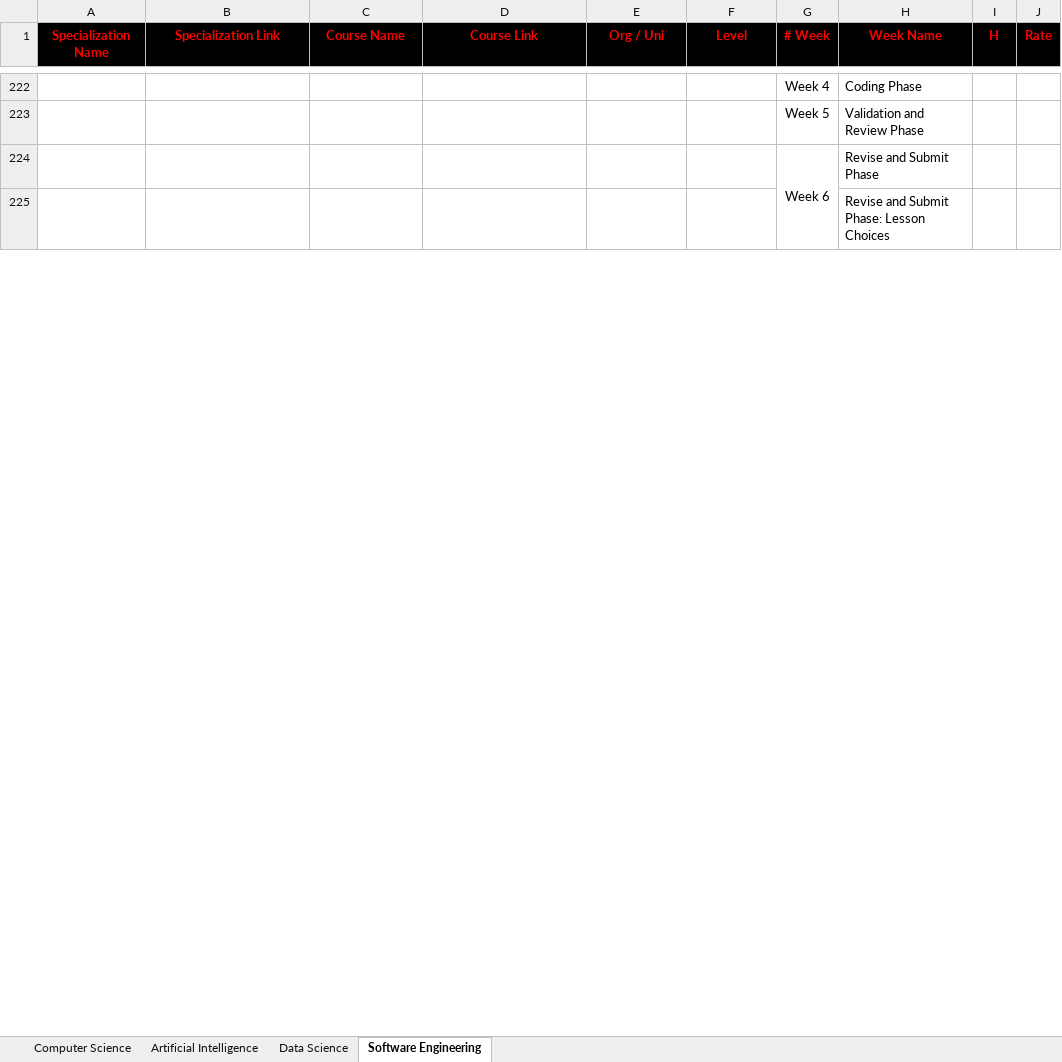
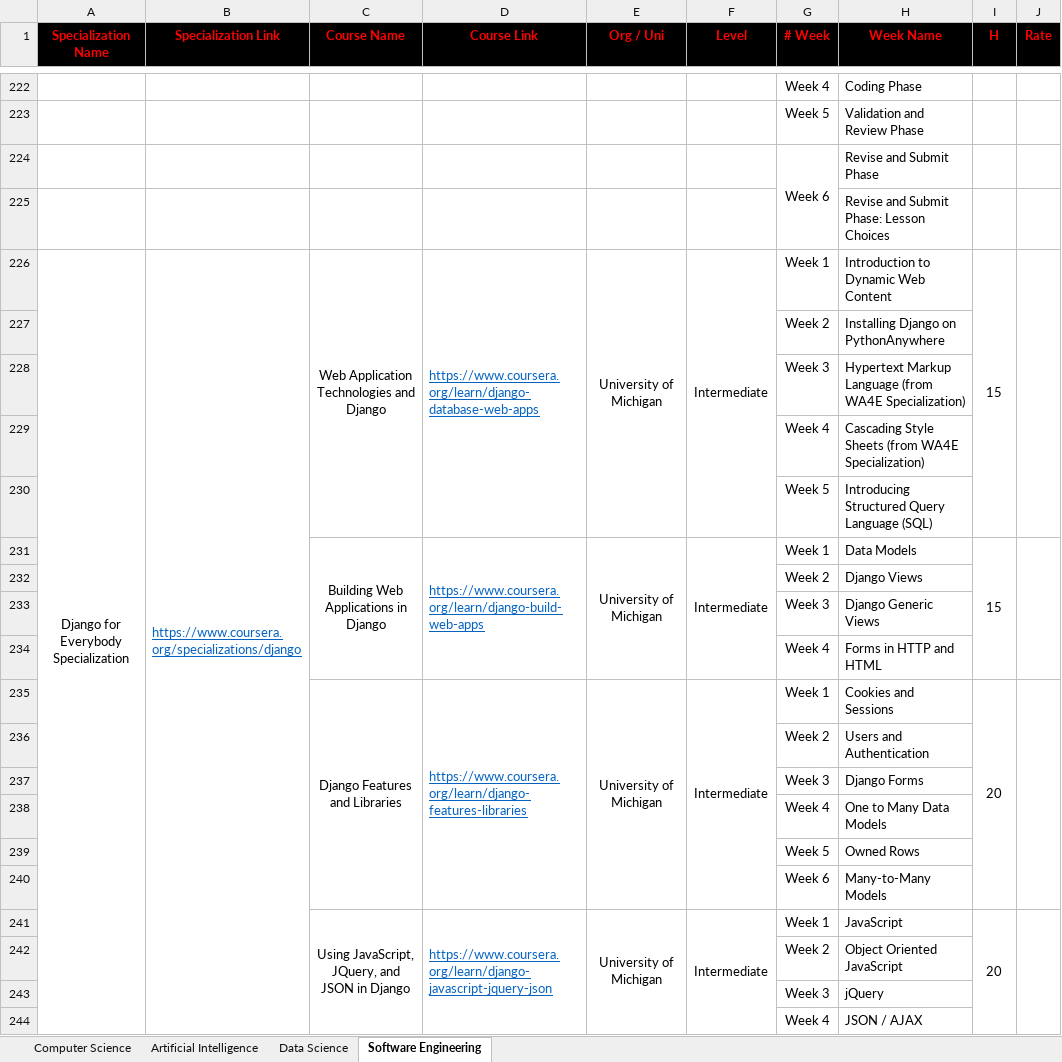
Before and after one commit to cs-MohamedAyman/eLearning-Platforms, an Excel workbook: Coursera Specializations.xlsx, sheet Software Engineering, drawn as a sheet; only a part is shown, gaps mark what is left out; values as stored, in another font and other column widths than the file's, no borders; the diff covers the shown part only; the diff names each change by its address in the sheet, - before the commit and + after, or states it on an @@ line.

```diff
--- a/Coursera Specializations.xlsx (sheet Software Engineering)
+++ b/Coursera Specializations.xlsx (sheet Software Engineering)
+row 226: Django for Everybody Specialization | https://www.coursera.org/specializations/django | Web Application Technologies and Django | https://www.coursera.org/learn/django-database-web-apps | University of Michigan | Intermediate | Week 1 | Introduction to Dynamic Web Content | 15
+row 227:  |  |  |  |  |  | Week 2 | Installing Django on PythonAnywhere
+row 228:  |  |  |  |  |  | Week 3 | Hypertext Markup Language (from WA4E Specialization)
+row 229:  |  |  |  |  |  | Week 4 | Cascading Style Sheets (from WA4E Specialization)
+row 230:  |  |  |  |  |  | Week 5 | Introducing Structured Query Language (SQL)
+row 231:  |  | Building Web Applications in Django | https://www.coursera.org/learn/django-build-web-apps | University of Michigan | Intermediate | Week 1 | Data Models | 15
+row 232:  |  |  |  |  |  | Week 2 | Django Views
+row 233:  |  |  |  |  |  | Week 3 | Django Generic Views
+row 234:  |  |  |  |  |  | Week 4 | Forms in HTTP and HTML
+row 235:  |  | Django Features and Libraries | https://www.coursera.org/learn/django-features-libraries | University of Michigan | Intermediate | Week 1 | Cookies and Sessions | 20
+row 236:  |  |  |  |  |  | Week 2 | Users and Authentication
+row 237:  |  |  |  |  |  | Week 3 | Django Forms
+row 238:  |  |  |  |  |  | Week 4 | One to Many Data Models
+row 239:  |  |  |  |  |  | Week 5 | Owned Rows
+row 240:  |  |  |  |  |  | Week 6 | Many-to-Many Models
+row 241:  |  | Using JavaScript, JQuery, and JSON in Django | https://www.coursera.org/learn/django-javascript-jquery-json | University of Michigan | Intermediate | Week 1 | JavaScript | 20
+row 242:  |  |  |  |  |  | Week 2 | Object Oriented JavaScript
+row 243:  |  |  |  |  |  | Week 3 | jQuery
+row 244:  |  |  |  |  |  | Week 4 | JSON / AJAX
```
Also changed, not shown: 1 added row and 146 edited cells elsewhere in this sheet, sheet Artificial Intelligence, sheet Data Science, sheet Computer Science.
